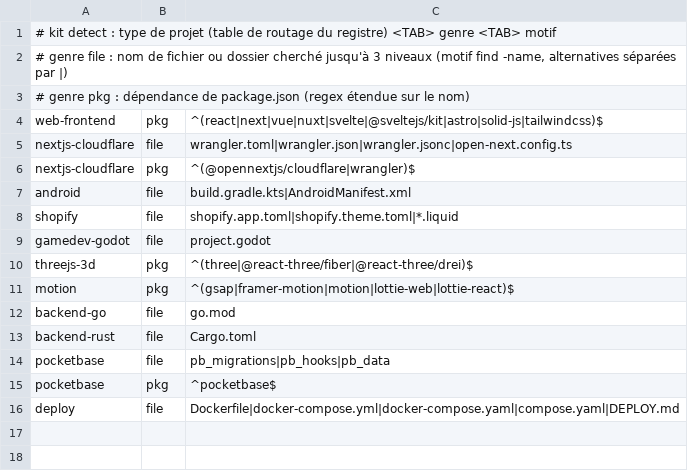
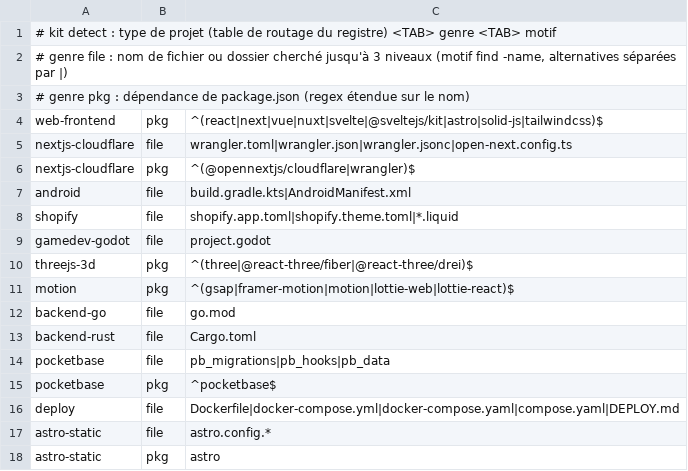
Before and after one commit to fs0ciety7000/claude-kit, a TSV file: global/detect-rules.tsv, drawn as a sheet.

```diff
--- a/global/detect-rules.tsv
+++ b/global/detect-rules.tsv
@@ -16 +16,3 @@ pocketbase	pkg	^pocketbase$
 deploy	file	Dockerfile|docker-compose.yml|docker-compose.yaml|compose.yaml|DEPLOY.md
+astro-static	file	astro.config.*
+astro-static	pkg	astro
```
Also changed, not shown: 2 other files.
